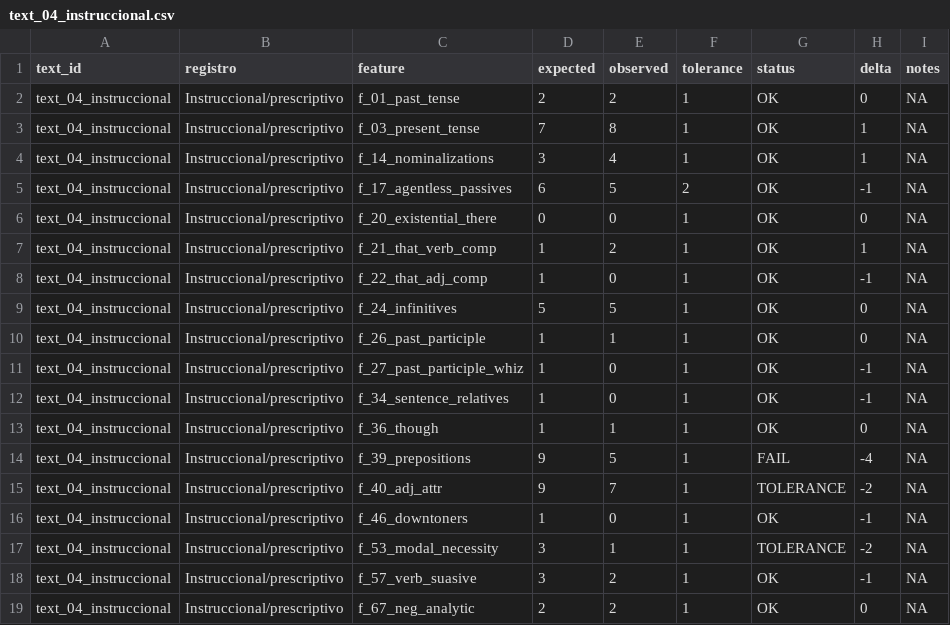
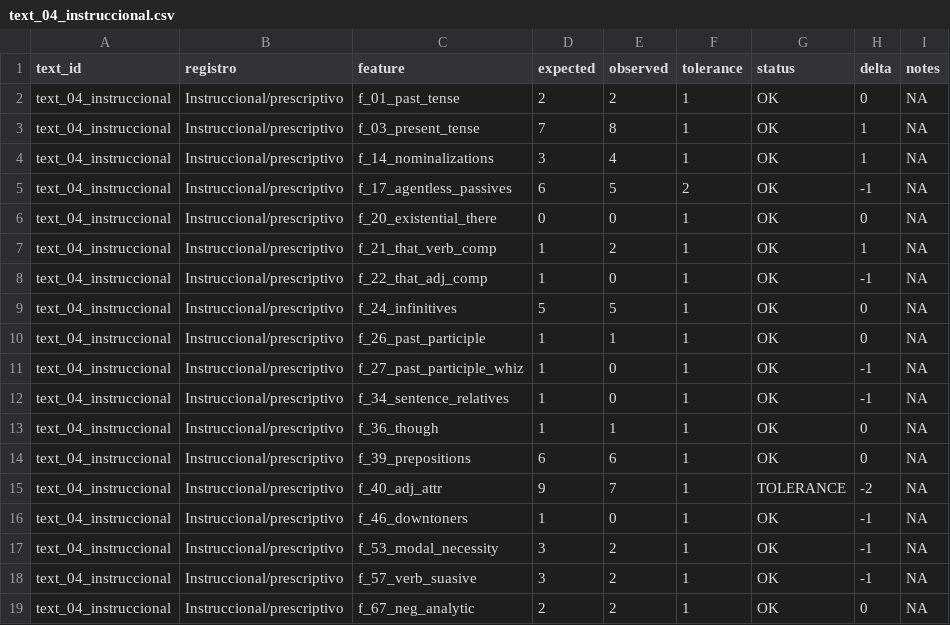
Before and after one commit to educia/pseudobibeR.esp, a CSV file: validation/output/per_text_results/text_04_instruccional.csv, drawn as a sheet.

```diff
--- a/validation/output/per_text_results/text_04_instruccional.csv
+++ b/validation/output/per_text_results/text_04_instruccional.csv
@@ -13,6 +13,6 @@
 "text_04_instruccional","Instruccional/prescriptivo","f_36_though",1,1,1,"OK",0,NA
-"text_04_instruccional","Instruccional/prescriptivo","f_39_prepositions",9,5,1,"FAIL",-4,NA
+"text_04_instruccional","Instruccional/prescriptivo","f_39_prepositions",6,6,1,"OK",0,NA
 "text_04_instruccional","Instruccional/prescriptivo","f_40_adj_attr",9,7,1,"TOLERANCE",-2,NA
 "text_04_instruccional","Instruccional/prescriptivo","f_46_downtoners",1,0,1,"OK",-1,NA
-"text_04_instruccional","Instruccional/prescriptivo","f_53_modal_necessity",3,1,1,"TOLERANCE",-2,NA
+"text_04_instruccional","Instruccional/prescriptivo","f_53_modal_necessity",3,2,1,"OK",-1,NA
 "text_04_instruccional","Instruccional/prescriptivo","f_57_verb_suasive",3,2,1,"OK",-1,NA
```
Also changed, not shown: validation/output/per_text_results/text_01_narrativa.csv, validation/output/per_text_results/text_03_conversacional.csv, 8 other files.
